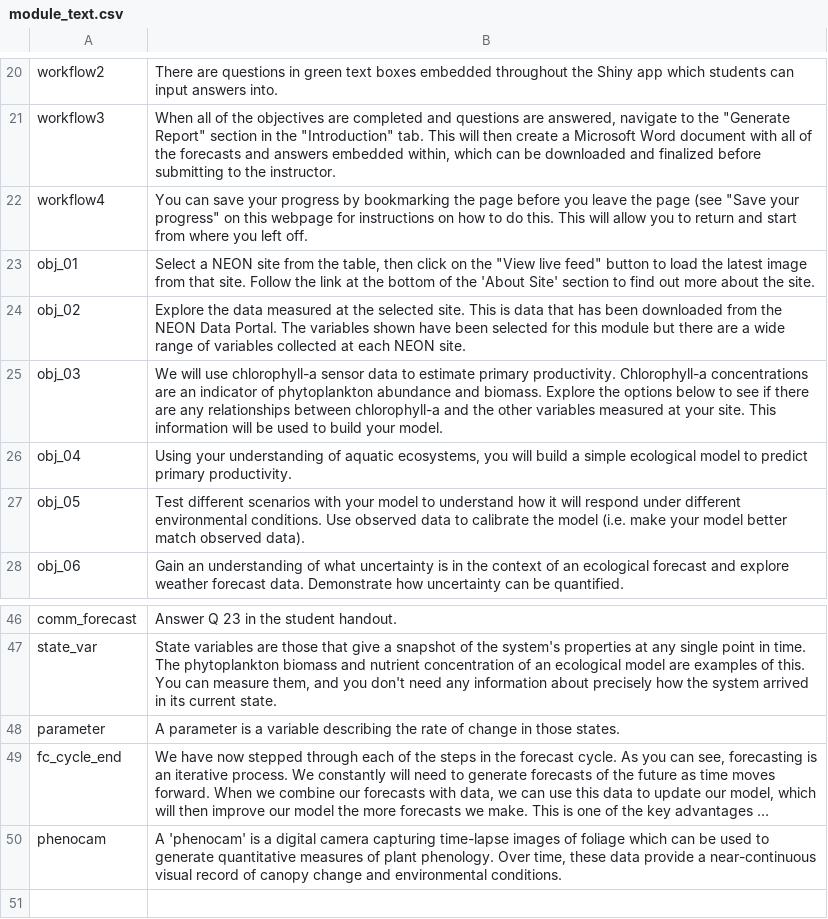
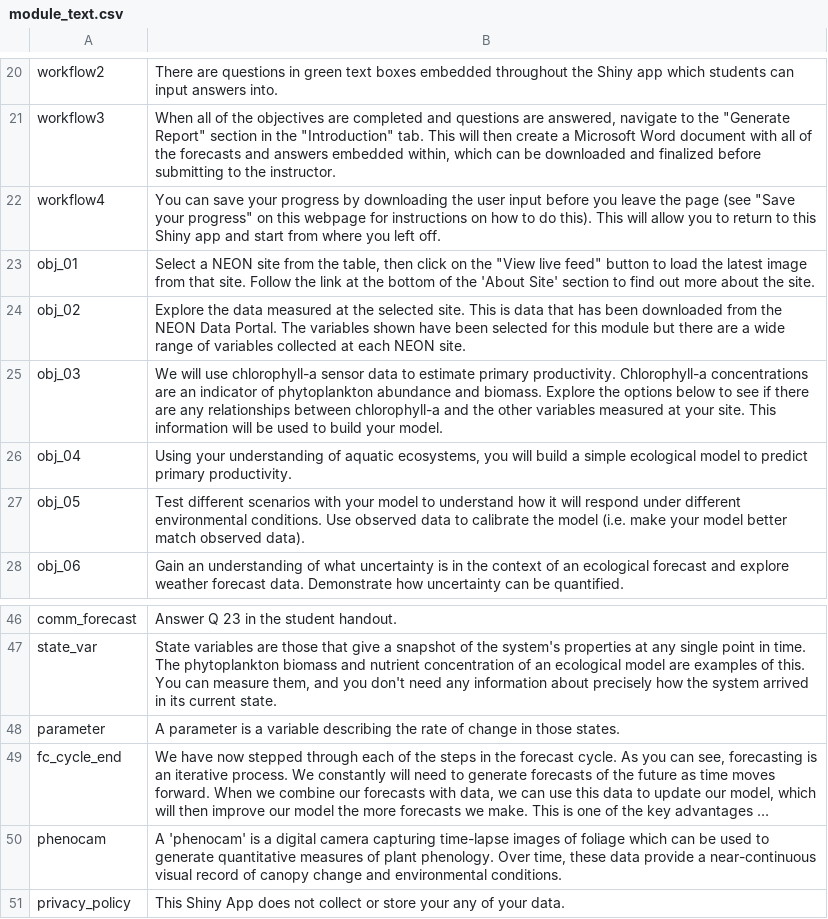
Before and after one commit to MacrosystemsEDDIE/module5, a CSV file: data/module_text.csv, drawn as a sheet; only a part is shown, gaps mark what is left out; long unchanged cells end in …; the diff names each change by its address in the sheet, - before the commit and + after, or states it on an @@ line.

Commit message:
Updated Bookmark -> download .rds

```diff
--- a/data/module_text.csv
+++ b/data/module_text.csv
-B22: …progress by bookmarking the page before you leave the page (see "Save your progress" on this webpage for instructions on how to do this. This will allow you to return and start…
+B22: …progress by downloading the user input before you leave the page (see "Save your progress" on this webpage for instructions on how to do this). This will allow you to return to this Shiny app and start…
+row 51: privacy_policy | This Shiny App does not collect or store your any of your data.
```
